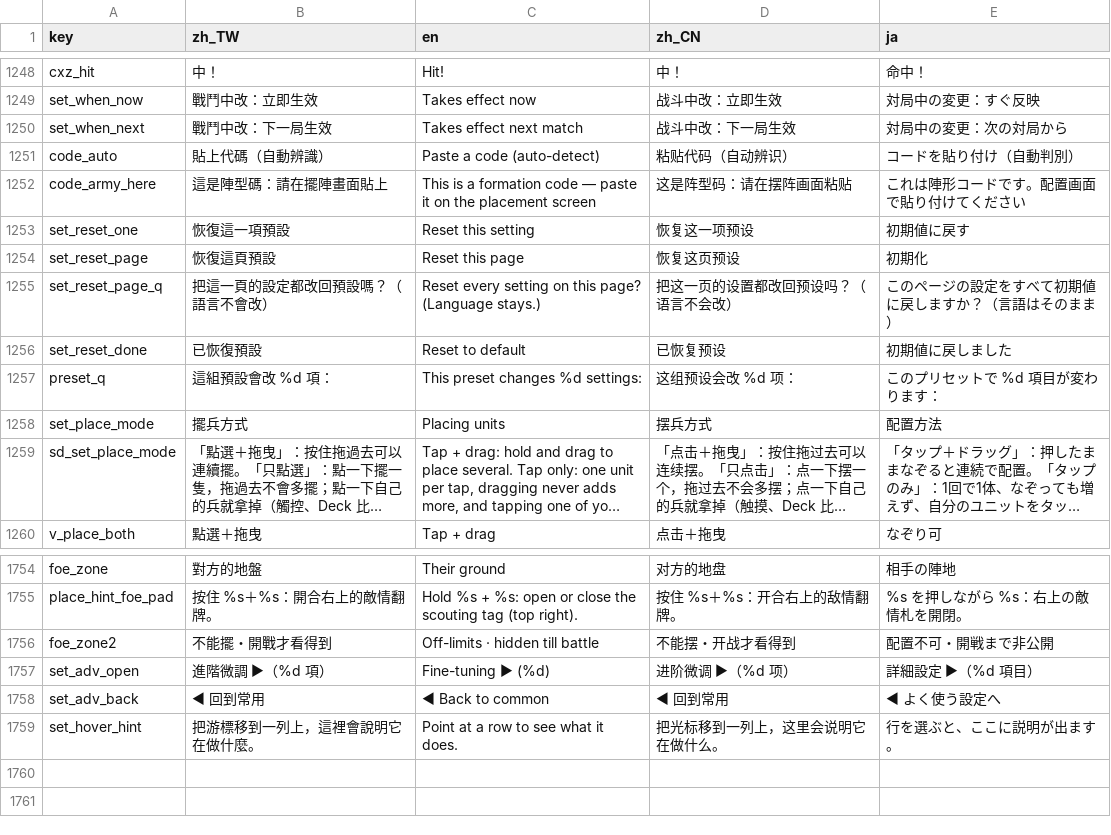
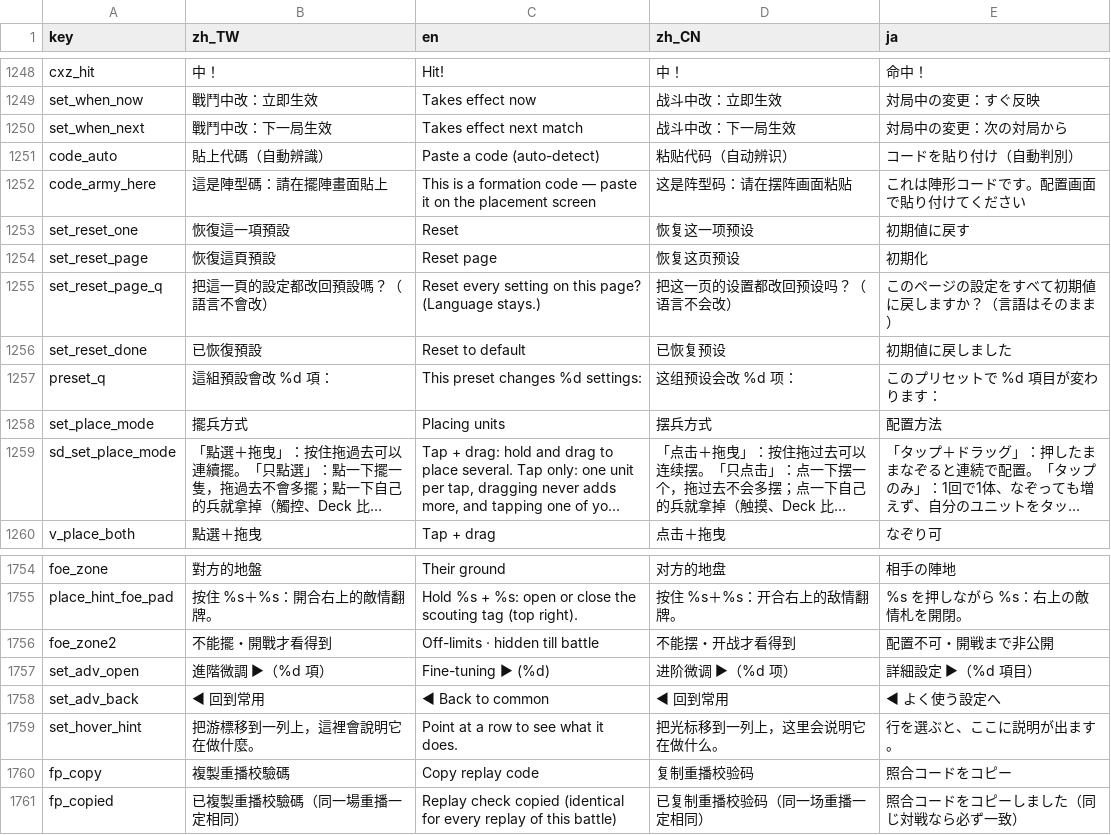
Before and after one commit to timmyweistudy-design/no-take-backs, a CSV file: game/data/strings.csv, drawn as a sheet; only a part is shown, gaps mark what is left out; long unchanged cells end in ….

```diff
--- a/game/data/strings.csv
+++ b/game/data/strings.csv
@@ -1255,4 +1255,4 @@ code_auto,貼上代碼（自動辨識）,Paste a code (auto-detect),粘贴代码
 code_army_here,這是陣型碼：請在擺陣畫面貼上,This is a formation code — paste it on the placement screen,这是阵型码：请在摆阵画面粘贴,これは陣形コードです。配置画面で貼り付けてください
-set_reset_one,恢復這一項預設,Reset this setting,恢复这一项预设,初期値に戻す
-set_reset_page,恢復這頁預設,Reset this page,恢复这页预设,初期化
+set_reset_one,恢復這一項預設,Reset,恢复这一项预设,初期値に戻す
+set_reset_page,恢復這頁預設,Reset page,恢复这页预设,初期化
 set_reset_page_q,把這一頁的設定都改回預設嗎？（語言不會改）,Reset every setting on this page? (Language stays.),把这一页的设置都改回预设吗？（语言不会改）,このページの設定をすべて初期値に戻しますか？（言語はそのまま）
@@ -1762 +1762,3 @@ set_adv_back,◀ 回到常用,◀ Back to common,◀ 回到常用,◀ よく使
 set_hover_hint,把游標移到一列上，這裡會說明它在做什麼。,Point at a row to see what it does.,把光标移到一列上，这里会说明它在做什么。,行を選ぶと、ここに説明が出ます。
+fp_copy,複製重播校驗碼,Copy replay code,复制重播校验码,照合コードをコピー
+fp_copied,已複製重播校驗碼（同一場重播一定相同）,Replay check copied (identical for every replay of this battle),已复制重播校验码（同一场重播一定相同）,照合コードをコピーしました（同じ対戦なら必ず一致）
```
Also changed, not shown: 40 other files.
